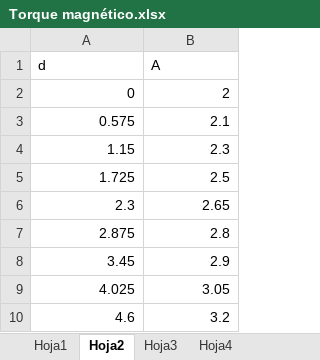
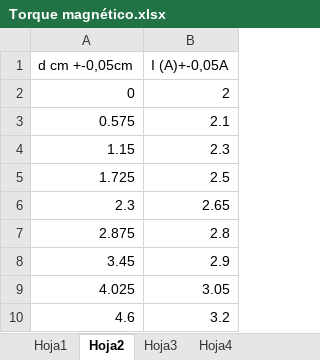
Before and after one commit to samuhdz/Laboratorio-Intermedio, an Excel workbook: Torque Magnético/Torque magnético.xlsx, sheet Hoja2, drawn as a sheet; values as stored, in another font and other column widths than the file's, no borders; removed rows and columns are numbered as before the commit, all else as after; the diff names each change by its address in the sheet, - before the commit and + after, or states it on an @@ line.

```diff
--- a/Torque Magnético/Torque magnético.xlsx (sheet Hoja2)
+++ b/Torque Magnético/Torque magnético.xlsx (sheet Hoja2)
-row 1: d | A
+row 1: d cm +-0,05cm | I (A)+-0,05A
```
Also changed, not shown: sheet Hoja4, sheet Hoja3.
